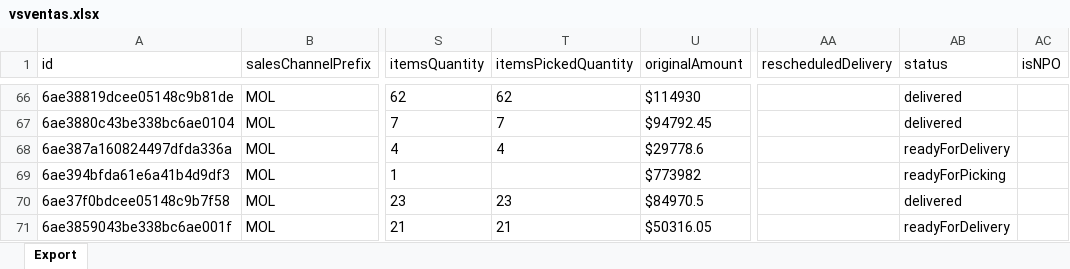
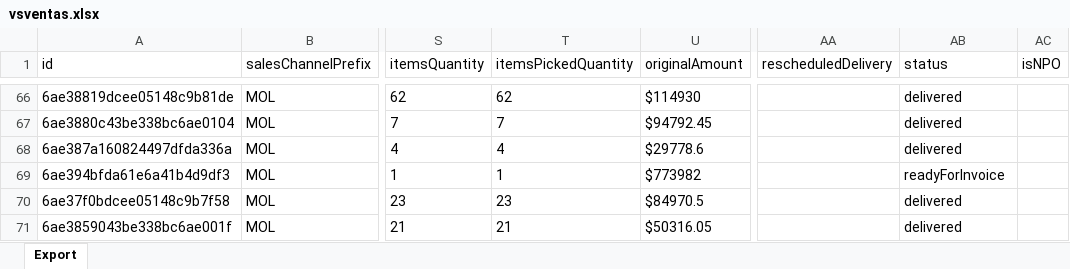
Before and after one commit to 2026-Masonline/masonline-dashboard, an Excel workbook: shared_uploads/vsventas.xlsx, sheet Export, drawn as a sheet; only a part is shown, gaps mark what is left out; values as stored, in another font and other column widths than the file's, no borders; the diff covers the shown part only; the diff names each change by its address in the sheet, - before the commit and + after, or states it on an @@ line.

Commit message:
Actualizar reporte - Pedidos (desde Venta hoy)

```diff
--- a/shared_uploads/vsventas.xlsx (sheet Export)
+++ b/shared_uploads/vsventas.xlsx (sheet Export)
-AB68 (status): readyForDelivery
+AB68 (status): delivered
-T69 (itemsPickedQuantity): (empty)
+T69 (itemsPickedQuantity): 1
-AB69 (status): readyForPicking
+AB69 (status): readyForInvoice
-AB71 (status): readyForDelivery
+AB71 (status): delivered
```
Also changed, not shown: 1 removed row and 136 edited cells elsewhere in this sheet.
